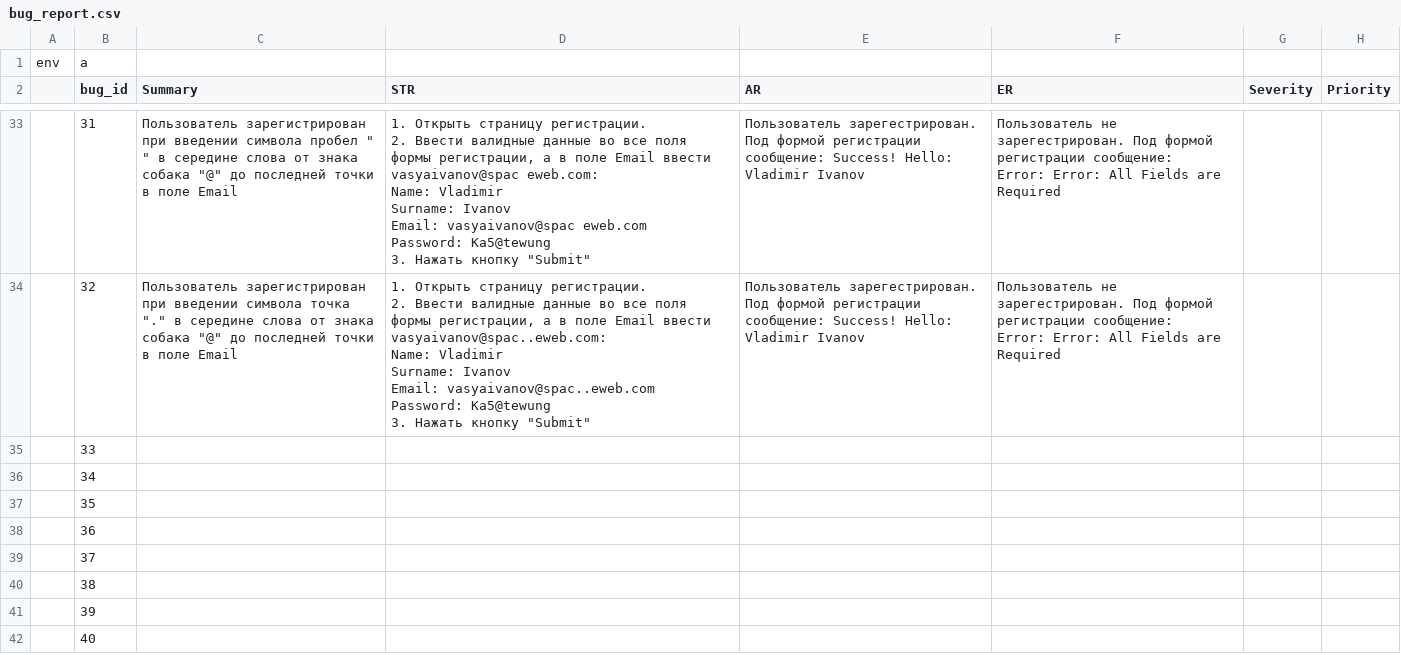
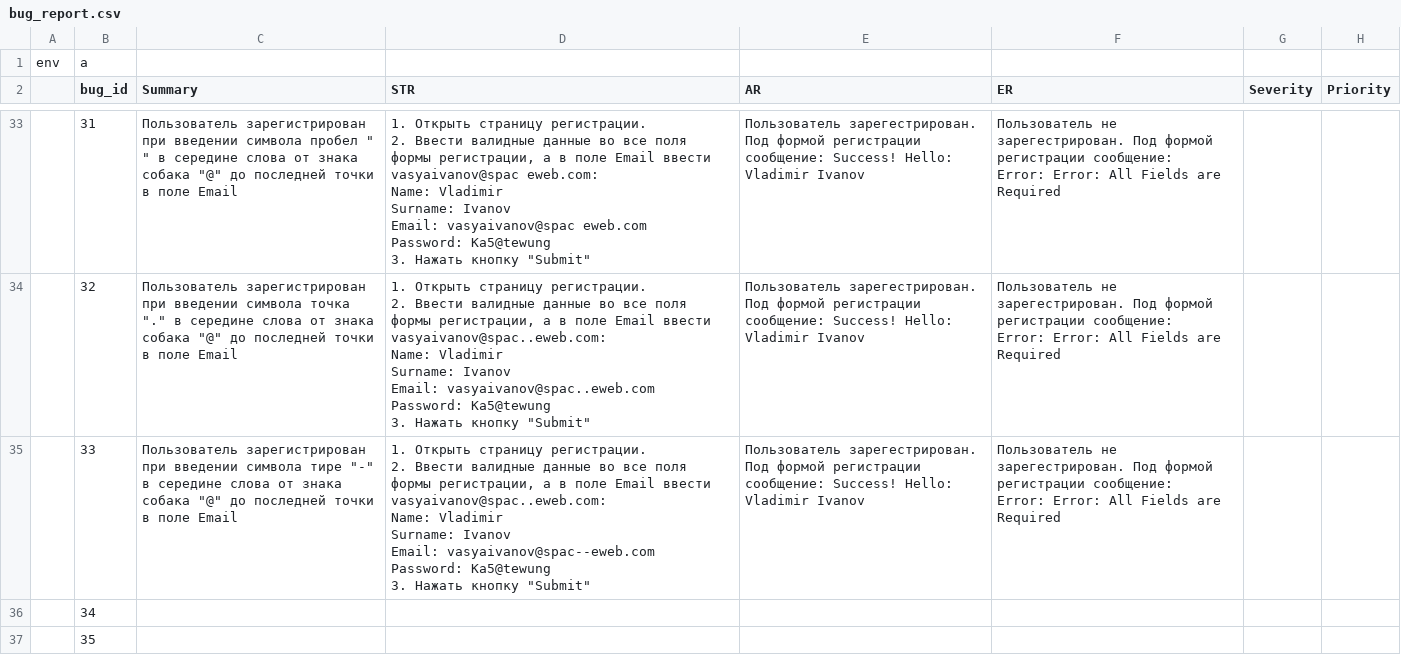
Before and after one commit to gogvyatkin/Group_27, a CSV file: Bug_report/bug_report.csv, drawn as a sheet; only a part is shown, gaps mark what is left out; the shorter side is filled out with more unchanged rows.

Commit message:
added one bug report

```diff
--- a/Bug_report/bug_report.csv
+++ b/Bug_report/bug_report.csv
@@ -258,3 +258,10 @@ Password: Ka5@tewung
 Error: Error: All Fields are Required",,
-,33,,,,,,
+,33,"Пользователь зарегистрирован при введении символа тире ""-"" в середине слова от знака собака ""@"" до последней точки в поле Email","1. Открыть страницу регистрации.
+2. Ввести валидные данные во все поля формы регистрации, а в поле Email ввести vasyaivanov@spac..eweb.com:
+Name: Vladimir
+Surname: Ivanov
+Email: vasyaivanov@spac--eweb.com
+Password: Ka5@tewung
+3. Нажать кнопку ""Submit""",Пользователь зарегестрирован. Под формой регистрации сообщение: Success! Hello: Vladimir Ivanov,"Пользователь не зарегестрирован. Под формой регистрации сообщение:
+Error: Error: All Fields are Required",,
 ,34,,,,,,
```
